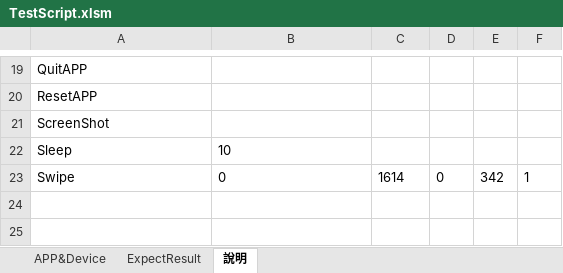
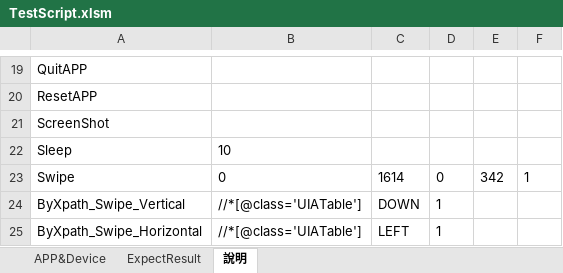
Before and after one commit to Gilleschen/APP_Vsaas_2.0_iOS_invoke_excel_Result_try_catch, an Excel workbook: TestScript.xlsm, sheet 說明, drawn as a sheet; only a part is shown, gaps mark what is left out; values as stored, in another font and other column widths than the file's, no borders; the diff names each change by its address in the sheet, - before the commit and + after, or states it on an @@ line.

Commit message:
excel update

```diff
--- a/TestScript.xlsm (sheet 說明)
+++ b/TestScript.xlsm (sheet 說明)
+row 24: ByXpath_Swipe_Vertical | //*[@class='UIATable'] | DOWN | 1
+row 25: ByXpath_Swipe_Horizontal | //*[@class='UIATable'] | LEFT | 1
```
Also changed, not shown: charts or pictures.
